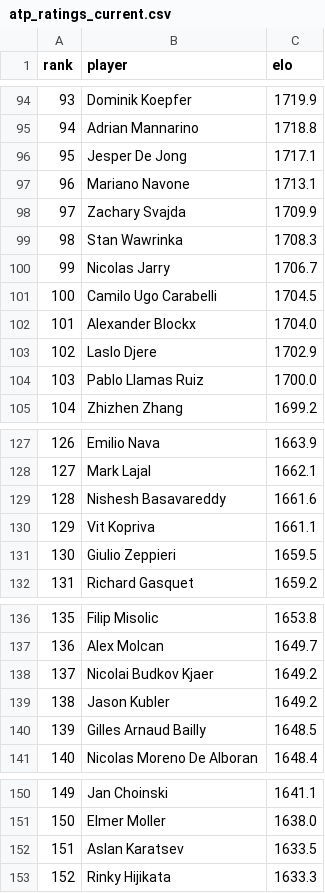
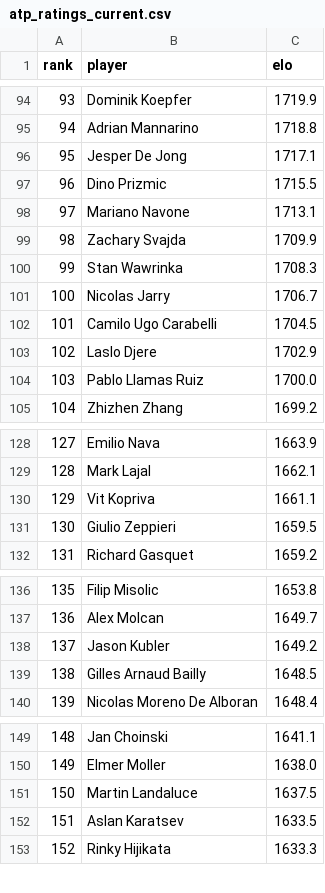
Before and after one commit to Muriloyano/elo-tenis-advisor, a CSV file: public/atp_ratings_current.csv, drawn as a sheet; only a part is shown, gaps mark what is left out; removed rows and columns are numbered as before the commit, all else as after; the diff covers the shown part only; the diff names each change by its address in the sheet, - before the commit and + after, or states it on an @@ line.

```diff
--- a/public/atp_ratings_current.csv
+++ b/public/atp_ratings_current.csv
@@ column A (rank) renumbered between rows 28 and 226 @@
+row 97: 96 | Dino Prizmic | 1715.5
-row 102: 101 | Alexander Blockx | 1704.0
-row 129: 128 | Nishesh Basavareddy | 1661.6
-row 138: 137 | Nicolai Budkov Kjaer | 1649.2
+row 151: 150 | Martin Landaluce | 1637.5
```
Also changed, not shown: 6 added rows, 5 removed rows and 1 edited cell elsewhere in this file.
